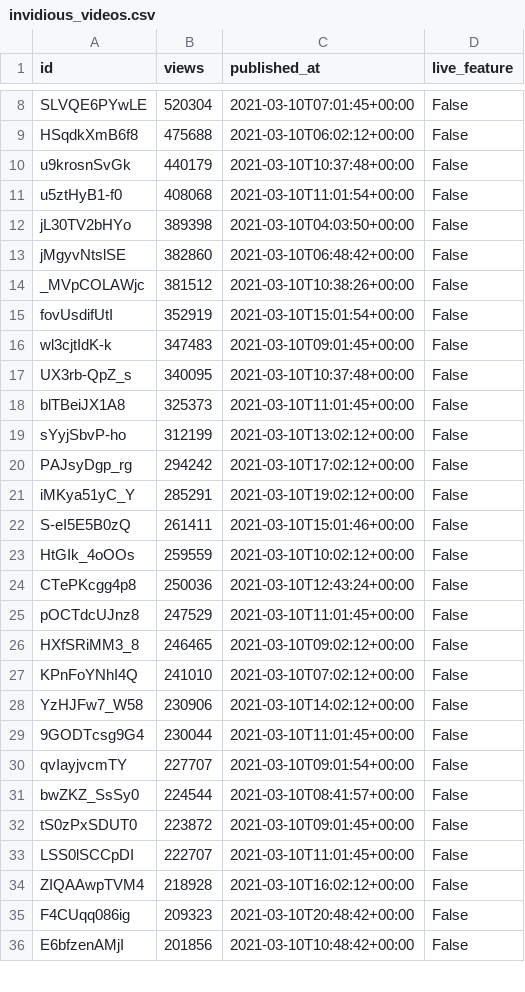
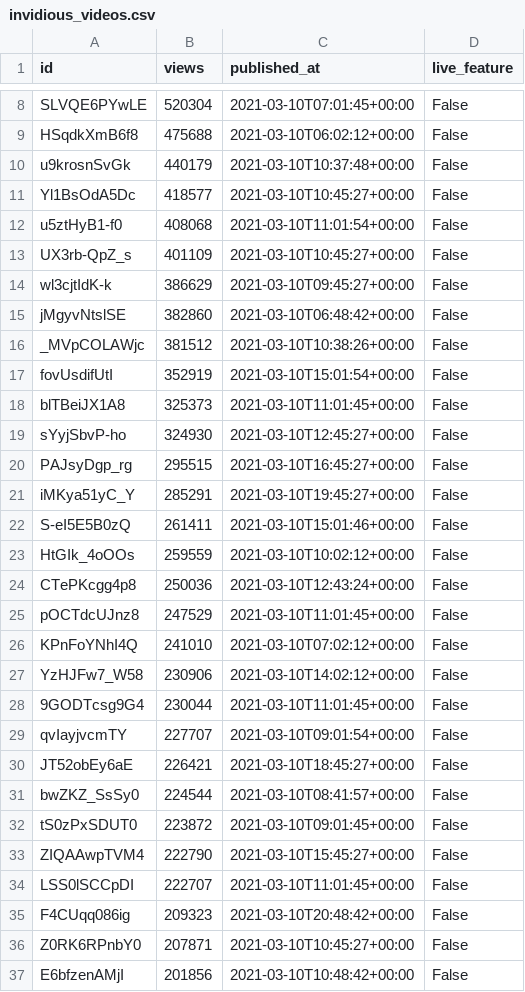
Before and after one commit to cross-internet/api, a CSV file: public/invidious_videos.csv, drawn as a sheet; only a part is shown, gaps mark what is left out; the diff covers the shown part only.

```diff
--- a/public/invidious_videos.csv
+++ b/public/invidious_videos.csv
@@ -10,4 +10,6 @@ HSqdkXmB6f8,475688,2021-03-10T06:02:12+00:00,False
 u9krosnSvGk,440179,2021-03-10T10:37:48+00:00,False
+Yl1BsOdA5Dc,418577,2021-03-10T10:45:27+00:00,False
 u5ztHyB1-f0,408068,2021-03-10T11:01:54+00:00,False
-jL30TV2bHYo,389398,2021-03-10T04:03:50+00:00,False
+UX3rb-QpZ_s,401109,2021-03-10T10:45:27+00:00,False
+wl3cjtIdK-k,386629,2021-03-10T09:45:27+00:00,False
 jMgyvNtslSE,382860,2021-03-10T06:48:42+00:00,False
@@ -15,8 +17,6 @@ _MVpCOLAWjc,381512,2021-03-10T10:38:26+00:00,False
 fovUsdifUtI,352919,2021-03-10T15:01:54+00:00,False
-wl3cjtIdK-k,347483,2021-03-10T09:01:45+00:00,False
-UX3rb-QpZ_s,340095,2021-03-10T10:37:48+00:00,False
 blTBeiJX1A8,325373,2021-03-10T11:01:45+00:00,False
-sYyjSbvP-ho,312199,2021-03-10T13:02:12+00:00,False
-PAJsyDgp_rg,294242,2021-03-10T17:02:12+00:00,False
-iMKya51yC_Y,285291,2021-03-10T19:02:12+00:00,False
+sYyjSbvP-ho,324930,2021-03-10T12:45:27+00:00,False
+PAJsyDgp_rg,295515,2021-03-10T16:45:27+00:00,False
+iMKya51yC_Y,285291,2021-03-10T19:45:27+00:00,False
 S-eI5E5B0zQ,261411,2021-03-10T15:01:46+00:00,False
@@ -25,3 +25,2 @@ CTePKcgg4p8,250036,2021-03-10T12:43:24+00:00,False
 pOCTdcUJnz8,247529,2021-03-10T11:01:45+00:00,False
-HXfSRiMM3_8,246465,2021-03-10T09:02:12+00:00,False
 KPnFoYNhI4Q,241010,2021-03-10T07:02:12+00:00,False
@@ -30,7 +29,9 @@ YzHJFw7_W58,230906,2021-03-10T14:02:12+00:00,False
 qvIayjvcmTY,227707,2021-03-10T09:01:54+00:00,False
+JT52obEy6aE,226421,2021-03-10T18:45:27+00:00,False
 bwZKZ_SsSy0,224544,2021-03-10T08:41:57+00:00,False
 tS0zPxSDUT0,223872,2021-03-10T09:01:45+00:00,False
+ZIQAAwpTVM4,222790,2021-03-10T15:45:27+00:00,False
 LSS0lSCCpDI,222707,2021-03-10T11:01:45+00:00,False
-ZIQAAwpTVM4,218928,2021-03-10T16:02:12+00:00,False
 F4CUqq086ig,209323,2021-03-10T20:48:42+00:00,False
+Z0RK6RPnbY0,207871,2021-03-10T10:45:27+00:00,False
 E6bfzenAMjI,201856,2021-03-10T10:48:42+00:00,False
```
Also changed, not shown: 5 added rows, 4 removed rows and 8 edited cells elsewhere in this file, 1 other file.
